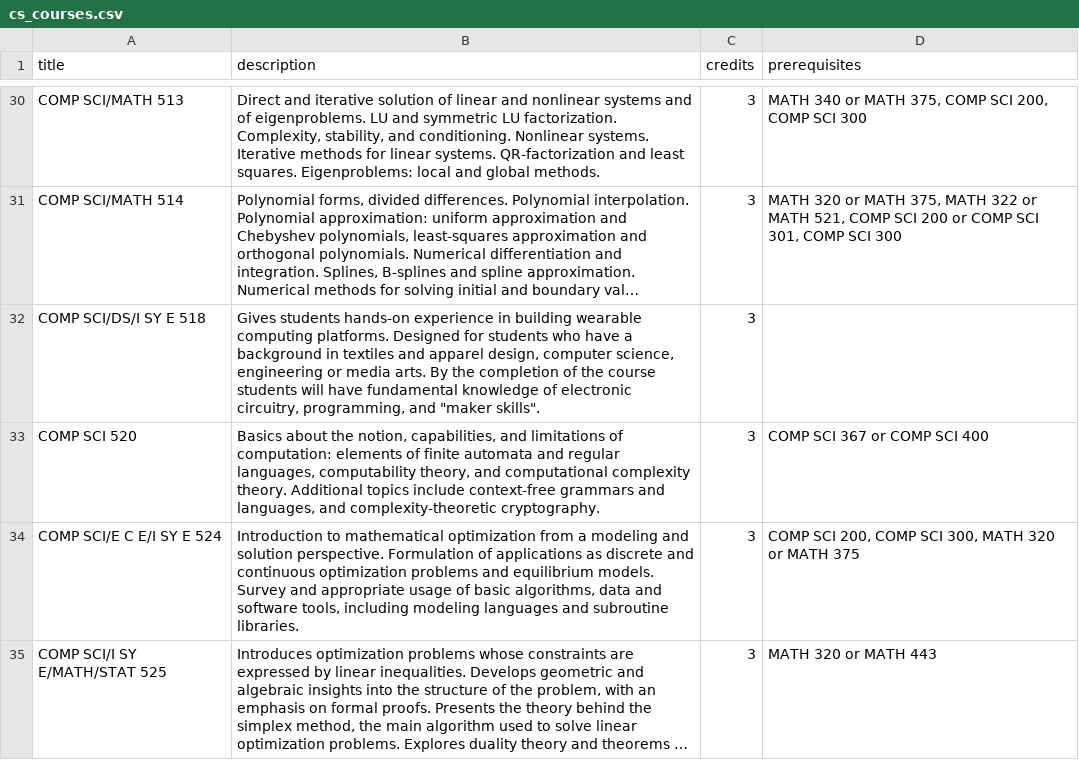
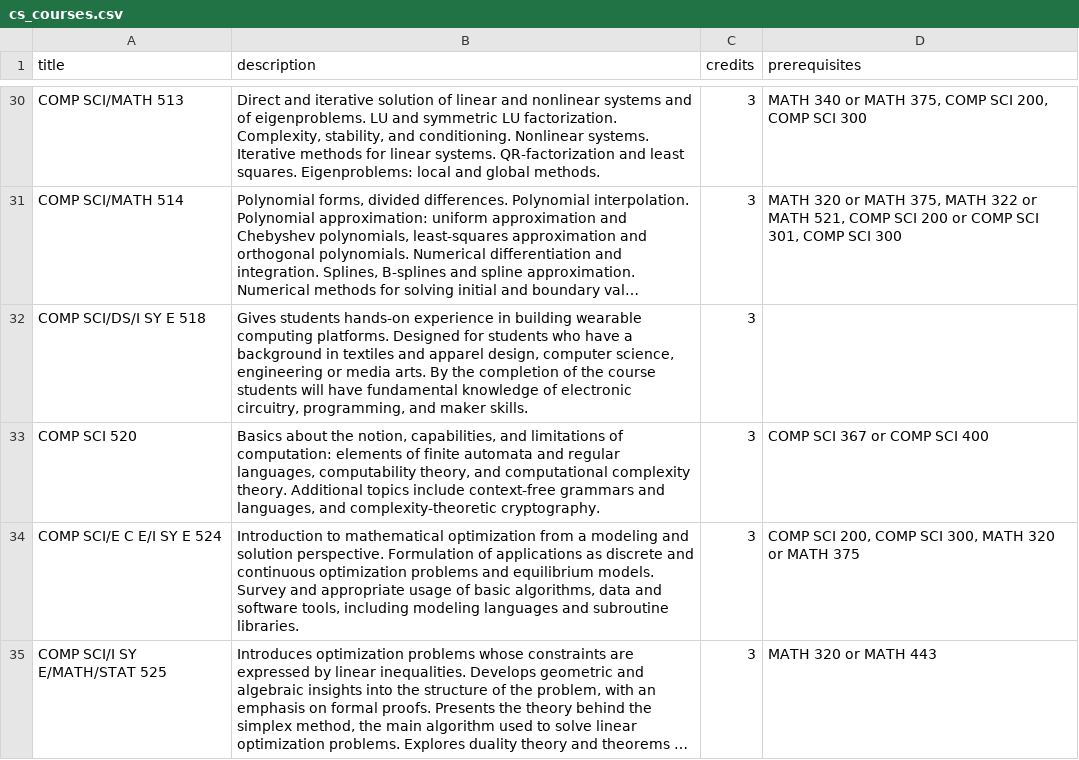
Before and after one commit to raghav002/CH2024-Proj, a CSV file: data/cs_courses.csv, drawn as a sheet; only a part is shown, gaps mark what is left out; long unchanged cells end in …; the diff names each change by its address in the sheet, - before the commit and + after, or states it on an @@ line.

```diff
--- a/data/cs_courses.csv
+++ b/data/cs_courses.csv
-B32 (description): …programming, and "maker skills".
+B32 (description): …programming, and maker skills.
```
Also changed, not shown: data/cs_requirements.csv, 5 other files.
